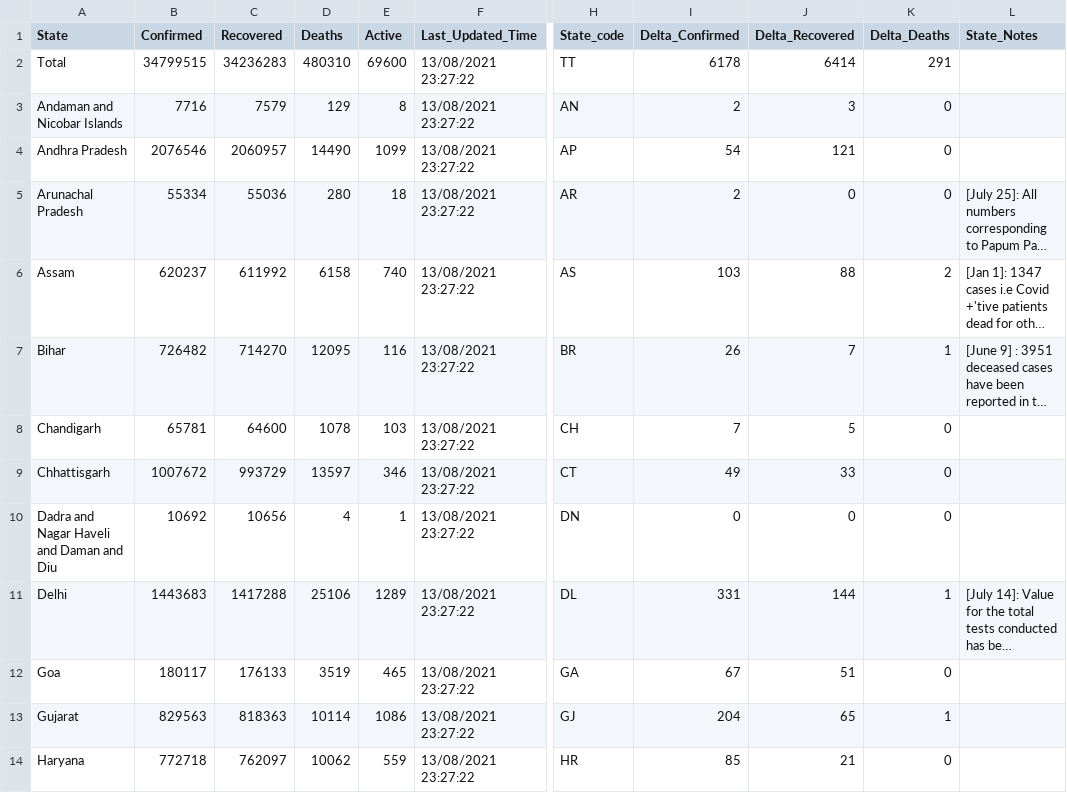
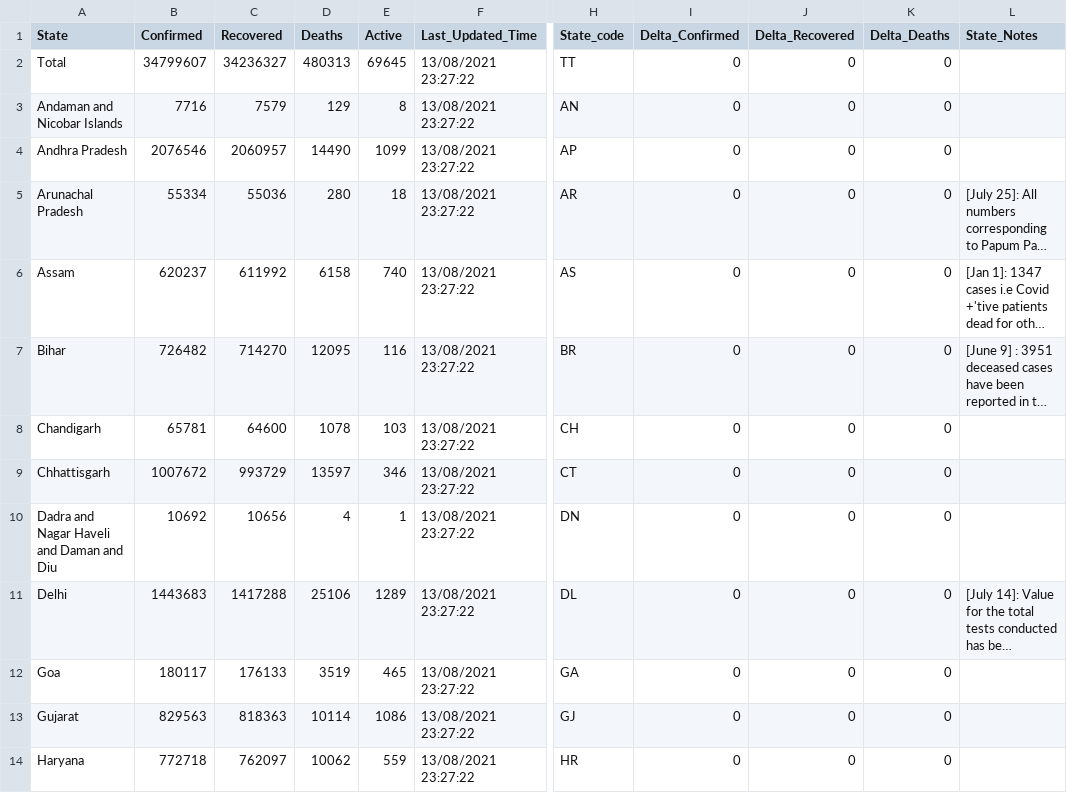
Before and after one commit to keshavashiya/covid19bharat_data, a CSV file: csv/latest/state_wise.csv, drawn as a sheet; only a part is shown, gaps mark what is left out; long unchanged cells end in …; the diff covers the shown part only; the diff names each change by its address in the sheet, - before the commit and + after, or states it on an @@ line.

Commit message:
data updated on - Tue Dec 28 11:18:23 IST 2021

```diff
--- a/csv/latest/state_wise.csv
+++ b/csv/latest/state_wise.csv
-B2 (Confirmed): 34799515
+B2 (Confirmed): 34799607
-C2 (Recovered): 34236283
+C2 (Recovered): 34236327
-D2 (Deaths): 480310
+D2 (Deaths): 480313
-E2 (Active): 69600
+E2 (Active): 69645
-I2 (Delta_Confirmed): 6178
+I2 (Delta_Confirmed): 0
-J2 (Delta_Recovered): 6414
+J2 (Delta_Recovered): 0
-K2 (Delta_Deaths): 291
+K2 (Delta_Deaths): 0
-I3 (Delta_Confirmed): 2
+I3 (Delta_Confirmed): 0
-J3 (Delta_Recovered): 3
+J3 (Delta_Recovered): 0
-I4 (Delta_Confirmed): 54
+I4 (Delta_Confirmed): 0
-J4 (Delta_Recovered): 121
+J4 (Delta_Recovered): 0
-I5 (Delta_Confirmed): 2
+I5 (Delta_Confirmed): 0
-I6 (Delta_Confirmed): 103
+I6 (Delta_Confirmed): 0
-J6 (Delta_Recovered): 88
+J6 (Delta_Recovered): 0
-K6 (Delta_Deaths): 2
+K6 (Delta_Deaths): 0
-I7 (Delta_Confirmed): 26
+I7 (Delta_Confirmed): 0
-J7 (Delta_Recovered): 7
+J7 (Delta_Recovered): 0
-K7 (Delta_Deaths): 1
+K7 (Delta_Deaths): 0
-I8 (Delta_Confirmed): 7
+I8 (Delta_Confirmed): 0
-J8 (Delta_Recovered): 5
+J8 (Delta_Recovered): 0
-I9 (Delta_Confirmed): 49
+I9 (Delta_Confirmed): 0
-J9 (Delta_Recovered): 33
+J9 (Delta_Recovered): 0
-I11 (Delta_Confirmed): 331
+I11 (Delta_Confirmed): 0
-J11 (Delta_Recovered): 144
+J11 (Delta_Recovered): 0
-K11 (Delta_Deaths): 1
+K11 (Delta_Deaths): 0
-I12 (Delta_Confirmed): 67
+I12 (Delta_Confirmed): 0
-J12 (Delta_Recovered): 51
+J12 (Delta_Recovered): 0
-I13 (Delta_Confirmed): 204
+I13 (Delta_Confirmed): 0
-J13 (Delta_Recovered): 65
+J13 (Delta_Recovered): 0
-K13 (Delta_Deaths): 1
+K13 (Delta_Deaths): 0
-I14 (Delta_Confirmed): 85
+I14 (Delta_Confirmed): 0
-J14 (Delta_Recovered): 21
+J14 (Delta_Recovered): 0
```
Also changed, not shown: 58 edited cells elsewhere in this file, csv/latest/district_wise.csv, csv/latest/state_wise_daily.csv, 11 other files.
